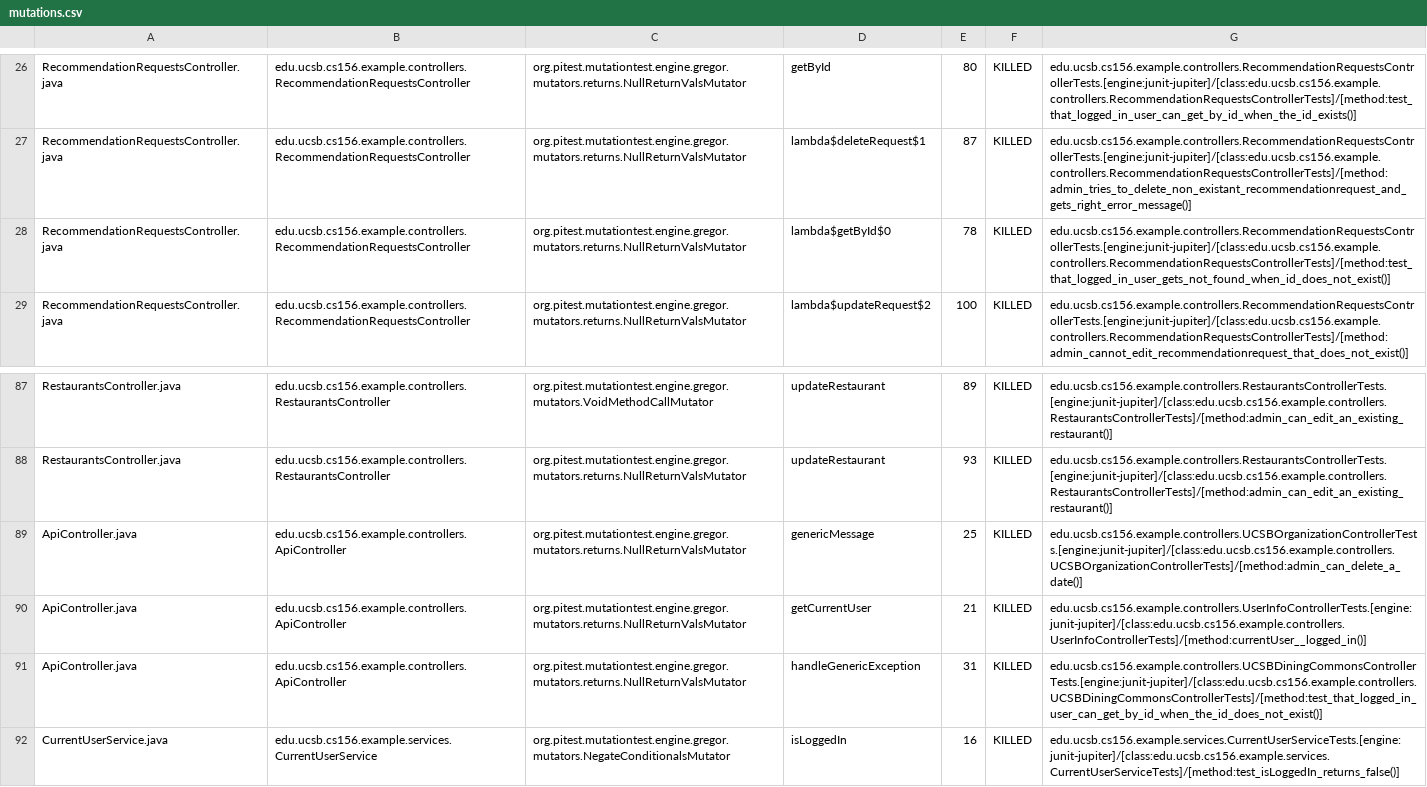
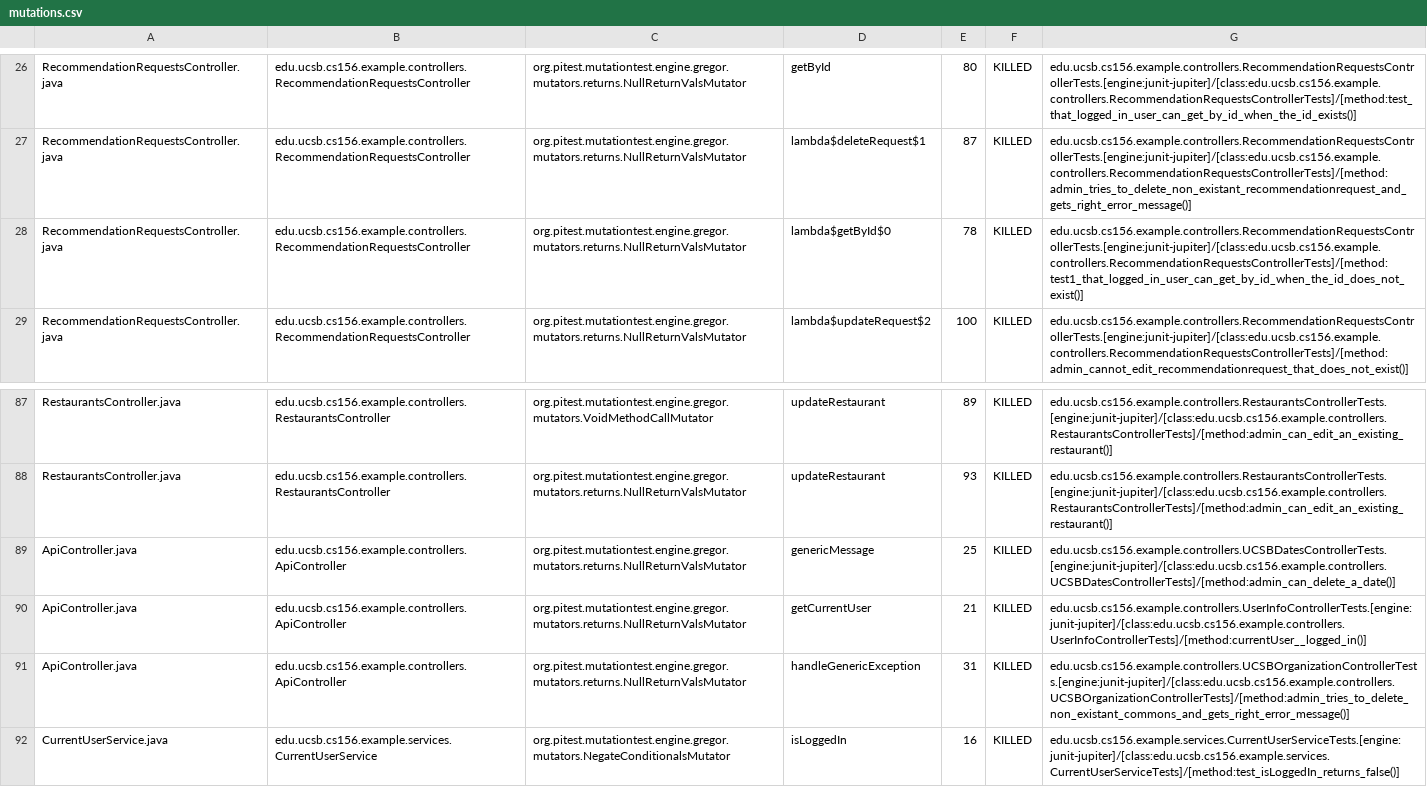
Before and after one commit to ucsb-cs156-w24/team03-w24-6pm-2, a CSV file: prs/74/pitest/mutations.csv, drawn as a sheet; only a part is shown, gaps mark what is left out.

Commit message:
Deploying to gh-pages from @ ucsb-cs156-w24/team03-w24-6pm-2@32643d199c04b43dc7bd439a20eba85b795f4a33 🚀

```diff
--- a/prs/74/pitest/mutations.csv
+++ b/prs/74/pitest/mutations.csv
@@ -27,3 +27,3 @@ RecommendationRequestsController.java,edu.ucsb.cs156.example.controllers.Recomme
 RecommendationRequestsController.java,edu.ucsb.cs156.example.controllers.RecommendationRequestsController,org.pitest.mutationtest.engine.gregor.mutators.returns.NullReturnValsMutator,lambda$deleteRequest$1,87,KILLED,edu.ucsb.cs156.example.controllers.RecommendationRequestsControllerTests.[engine:junit-jupiter]/[class:edu.ucsb.cs156.example.controllers.RecommendationRequestsControllerTests]/[method:admin_tries_to_delete_non_existant_recommendationrequest_and_gets_right_error_message()]
-RecommendationRequestsController.java,edu.ucsb.cs156.example.controllers.RecommendationRequestsController,org.pitest.mutationtest.engine.gregor.mutators.returns.NullReturnValsMutator,lambda$getById$0,78,KILLED,edu.ucsb.cs156.example.controllers.RecommendationRequestsControllerTests.[engine:junit-jupiter]/[class:edu.ucsb.cs156.example.controllers.RecommendationRequestsControllerTests]/[method:test_that_logged_in_user_gets_not_found_when_id_does_not_exist()]
+RecommendationRequestsController.java,edu.ucsb.cs156.example.controllers.RecommendationRequestsController,org.pitest.mutationtest.engine.gregor.mutators.returns.NullReturnValsMutator,lambda$getById$0,78,KILLED,edu.ucsb.cs156.example.controllers.RecommendationRequestsControllerTests.[engine:junit-jupiter]/[class:edu.ucsb.cs156.example.controllers.RecommendationRequestsControllerTests]/[method:test1_that_logged_in_user_can_get_by_id_when_the_id_does_not_exist()]
 RecommendationRequestsController.java,edu.ucsb.cs156.example.controllers.RecommendationRequestsController,org.pitest.mutationtest.engine.gregor.mutators.returns.NullReturnValsMutator,lambda$updateRequest$2,100,KILLED,edu.ucsb.cs156.example.controllers.RecommendationRequestsControllerTests.[engine:junit-jupiter]/[class:edu.ucsb.cs156.example.controllers.RecommendationRequestsControllerTests]/[method:admin_cannot_edit_recommendationrequest_that_does_not_exist()]
@@ -88,5 +88,5 @@ RestaurantsController.java,edu.ucsb.cs156.example.controllers.RestaurantsControl
 RestaurantsController.java,edu.ucsb.cs156.example.controllers.RestaurantsController,org.pitest.mutationtest.engine.gregor.mutators.returns.NullReturnValsMutator,updateRestaurant,93,KILLED,edu.ucsb.cs156.example.controllers.RestaurantsControllerTests.[engine:junit-jupiter]/[class:edu.ucsb.cs156.example.controllers.RestaurantsControllerTests]/[method:admin_can_edit_an_existing_restaurant()]
-ApiController.java,edu.ucsb.cs156.example.controllers.ApiController,org.pitest.mutationtest.engine.gregor.mutators.returns.NullReturnValsMutator,genericMessage,25,KILLED,edu.ucsb.cs156.example.controllers.UCSBOrganizationControllerTests.[engine:junit-jupiter]/[class:edu.ucsb.cs156.example.controllers.UCSBOrganizationControllerTests]/[method:admin_can_delete_a_date()]
+ApiController.java,edu.ucsb.cs156.example.controllers.ApiController,org.pitest.mutationtest.engine.gregor.mutators.returns.NullReturnValsMutator,genericMessage,25,KILLED,edu.ucsb.cs156.example.controllers.UCSBDatesControllerTests.[engine:junit-jupiter]/[class:edu.ucsb.cs156.example.controllers.UCSBDatesControllerTests]/[method:admin_can_delete_a_date()]
 ApiController.java,edu.ucsb.cs156.example.controllers.ApiController,org.pitest.mutationtest.engine.gregor.mutators.returns.NullReturnValsMutator,getCurrentUser,21,KILLED,edu.ucsb.cs156.example.controllers.UserInfoControllerTests.[engine:junit-jupiter]/[class:edu.ucsb.cs156.example.controllers.UserInfoControllerTests]/[method:currentUser__logged_in()]
-ApiController.java,edu.ucsb.cs156.example.controllers.ApiController,org.pitest.mutationtest.engine.gregor.mutators.returns.NullReturnValsMutator,handleGenericException,31,KILLED,edu.ucsb.cs156.example.controllers.UCSBDiningCommonsControllerTests.[engine:junit-jupiter]/[class:edu.ucsb.cs156.example.controllers.UCSBDiningCommonsControllerTests]/[method:test_that_logged_in_user_can_get_by_id_when_the_id_does_not_exist()]
+ApiController.java,edu.ucsb.cs156.example.controllers.ApiController,org.pitest.mutationtest.engine.gregor.mutators.returns.NullReturnValsMutator,handleGenericException,31,KILLED,edu.ucsb.cs156.example.controllers.UCSBOrganizationControllerTests.[engine:junit-jupiter]/[class:edu.ucsb.cs156.example.controllers.UCSBOrganizationControllerTests]/[method:admin_tries_to_delete_non_existant_commons_and_gets_right_error_message()]
 CurrentUserService.java,edu.ucsb.cs156.example.services.CurrentUserService,org.pitest.mutationtest.engine.gregor.mutators.NegateConditionalsMutator,isLoggedIn,16,KILLED,edu.ucsb.cs156.example.services.CurrentUserServiceTests.[engine:junit-jupiter]/[class:edu.ucsb.cs156.example.services.CurrentUserServiceTests]/[method:test_isLoggedIn_returns_false()]
```
Also changed, not shown: 14 other files.
